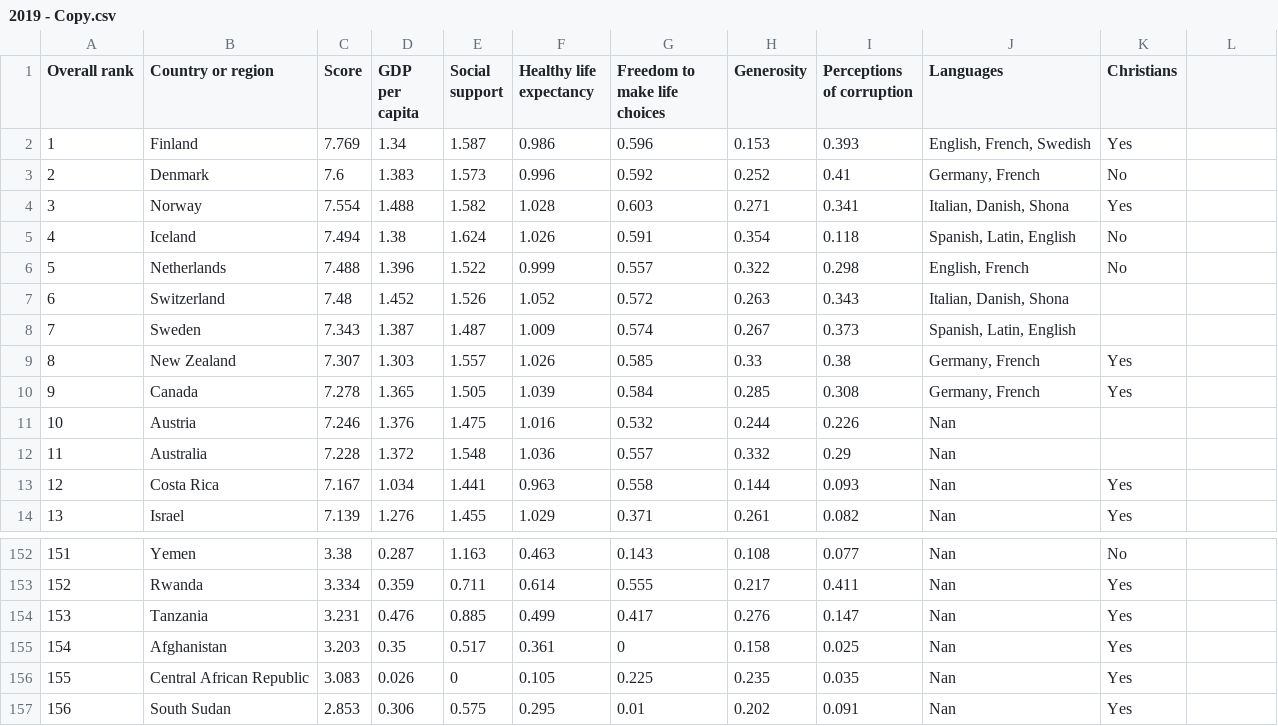
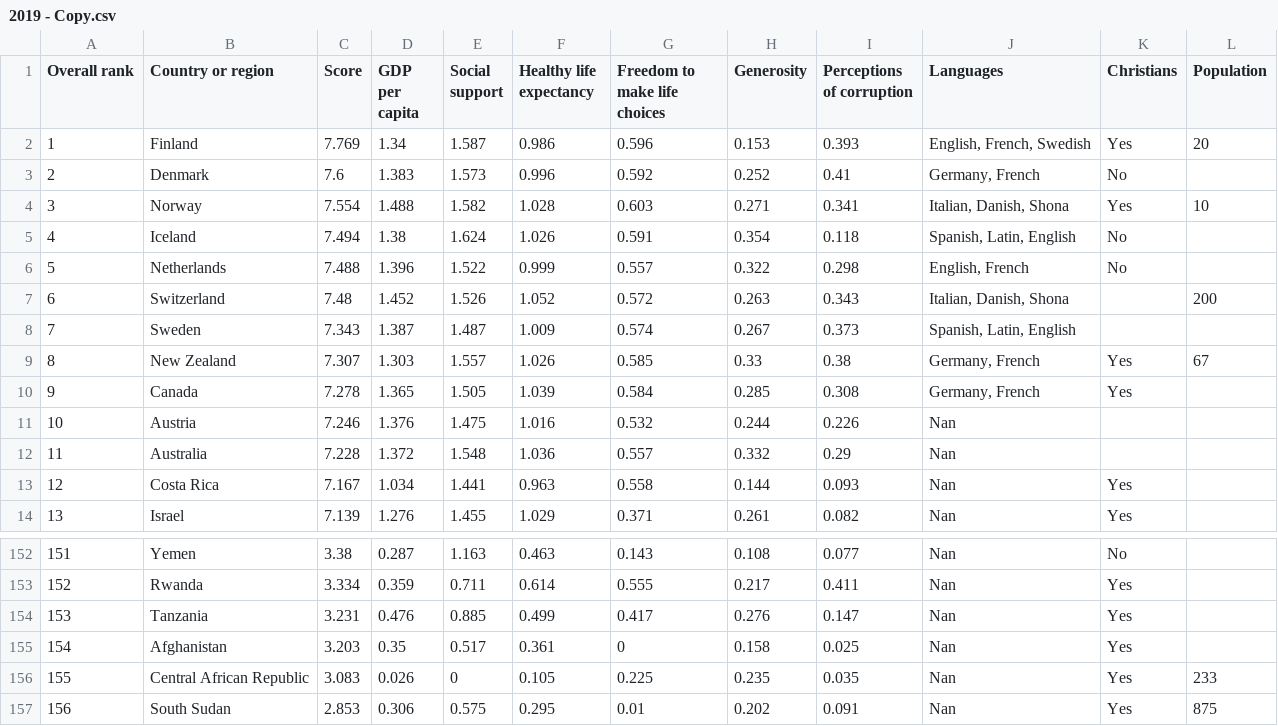
Before and after one commit to NSNCareers/DataScience, a CSV file: Dir_Pandas/2019 - Copy.csv, drawn as a sheet; only a part is shown, gaps mark what is left out.

```diff
--- a/Dir_Pandas/2019 - Copy.csv
+++ b/Dir_Pandas/2019 - Copy.csv
@@ -1,10 +1,10 @@
-Overall rank,Country or region,Score,GDP per capita,Social support,Healthy life expectancy,Freedom to make life choices,Generosity,Perceptions of corruption,Languages,Christians,
-1,Finland,7.769,1.34,1.587,0.986,0.596,0.153,0.393,"English, French,  Swedish",Yes
+Overall rank,Country or region,Score,GDP per capita,Social support,Healthy life expectancy,Freedom to make life choices,Generosity,Perceptions of corruption,Languages,Christians,Population,
+1,Finland,7.769,1.34,1.587,0.986,0.596,0.153,0.393,"English, French,  Swedish",Yes,20
 2,Denmark,7.6,1.383,1.573,0.996,0.592,0.252,0.41,"Germany, French",No
-3,Norway,7.554,1.488,1.582,1.028,0.603,0.271,0.341,"Italian, Danish, Shona",Yes
+3,Norway,7.554,1.488,1.582,1.028,0.603,0.271,0.341,"Italian, Danish, Shona",Yes,10
 4,Iceland,7.494,1.38,1.624,1.026,0.591,0.354,0.118,"Spanish, Latin, English",No
 5,Netherlands,7.488,1.396,1.522,0.999,0.557,0.322,0.298,"English, French",No
-6,Switzerland,7.48,1.452,1.526,1.052,0.572,0.263,0.343,"Italian, Danish, Shona"
+6,Switzerland,7.48,1.452,1.526,1.052,0.572,0.263,0.343,"Italian, Danish, Shona",,200
 7,Sweden,7.343,1.387,1.487,1.009,0.574,0.267,0.373,"Spanish, Latin, English"
-8,New Zealand,7.307,1.303,1.557,1.026,0.585,0.33,0.38,"Germany, French",Yes
+8,New Zealand,7.307,1.303,1.557,1.026,0.585,0.33,0.38,"Germany, French",Yes,67
 9,Canada,7.278,1.365,1.505,1.039,0.584,0.285,0.308,"Germany, French",Yes
@@ -155,3 +155,3 @@ Overall rank,Country or region,Score,GDP per capita,Social support,Healthy life
 154,Afghanistan,3.203,0.35,0.517,0.361,0,0.158,0.025,Nan,Yes
-155,Central African Republic,3.083,0.026,0,0.105,0.225,0.235,0.035,Nan,Yes
-156,South Sudan,2.853,0.306,0.575,0.295,0.01,0.202,0.091,Nan,Yes
+155,Central African Republic,3.083,0.026,0,0.105,0.225,0.235,0.035,Nan,Yes,233
+156,South Sudan,2.853,0.306,0.575,0.295,0.01,0.202,0.091,Nan,Yes,875
```
Also changed, not shown: 1 other file.
